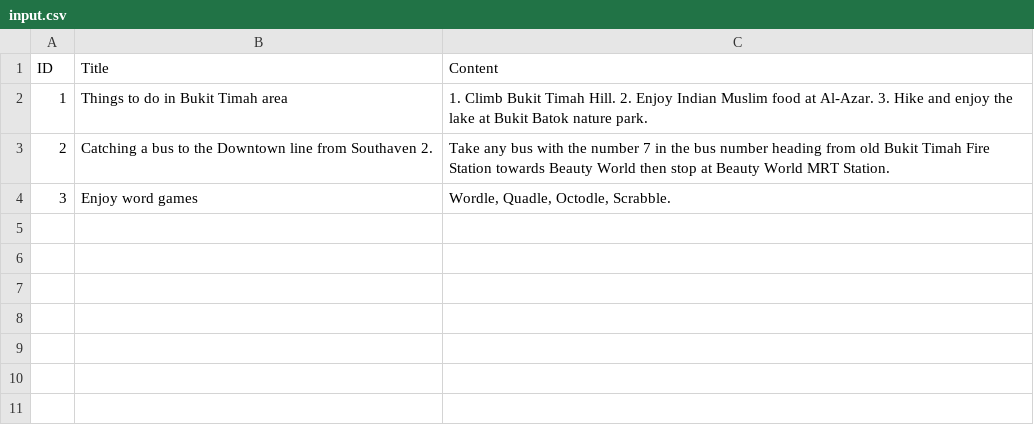
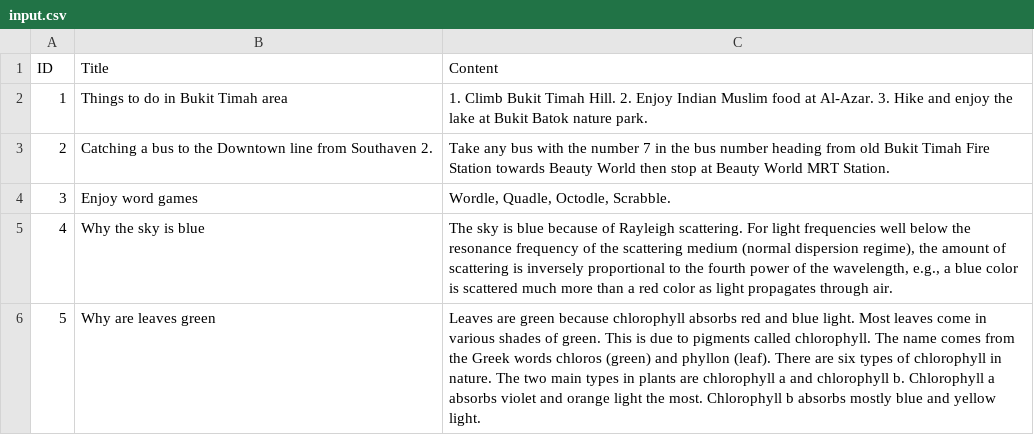
Before and after one commit to siuyin/aigotut, a CSV file: cmd/emBatchWrite/input.csv, drawn as a sheet.

Commit message:
feat: add more input

```diff
--- a/cmd/emBatchWrite/input.csv
+++ b/cmd/emBatchWrite/input.csv
@@ -4 +4,3 @@ ID,Title,Content
 3,Enjoy word games,"Wordle, Quadle, Octodle, Scrabble."
+4,Why the sky is blue,"The sky is blue because of Rayleigh scattering. For light frequencies well below the resonance frequency of the scattering medium (normal dispersion regime), the amount of scattering is inversely proportional to the fourth power of the wavelength, e.g., a blue color is scattered much more than a red color as light propagates through air."
+5,Why are leaves green,Leaves are green because chlorophyll absorbs red and blue light. Most leaves come in various shades of green. This is due to pigments called chlorophyll. The name comes from the Greek words chloros (green) and phyllon (leaf). There are six types of chlorophyll in nature. The two main types in plants are chlorophyll a and chlorophyll b. Chlorophyll a absorbs violet and orange light the most. Chlorophyll b absorbs mostly blue and yellow light.
```
